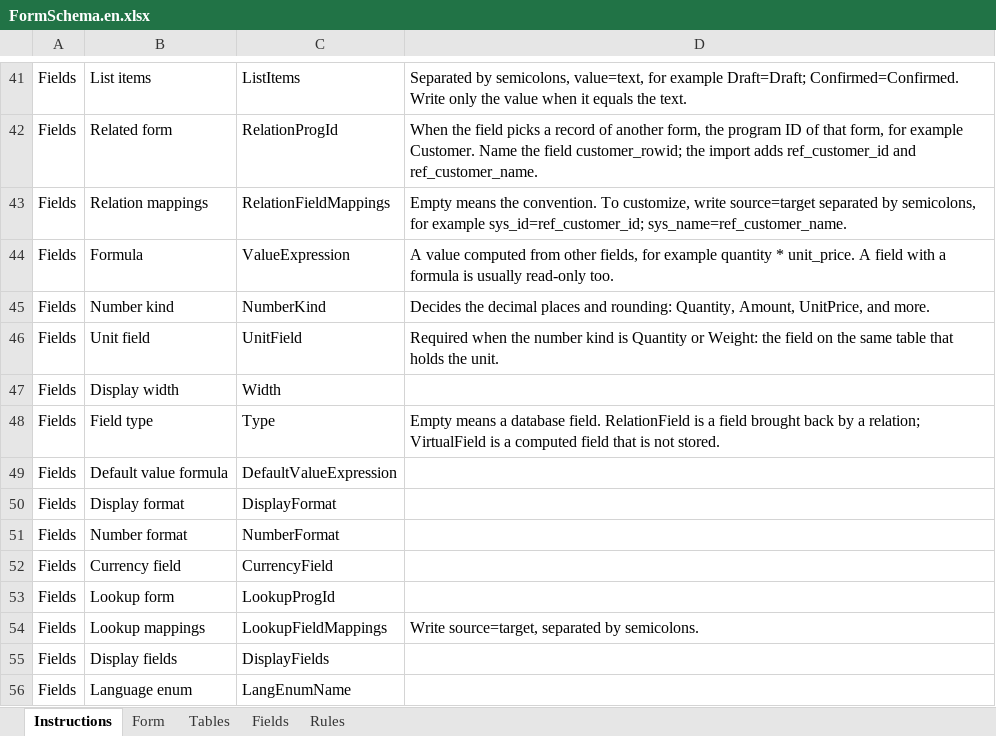
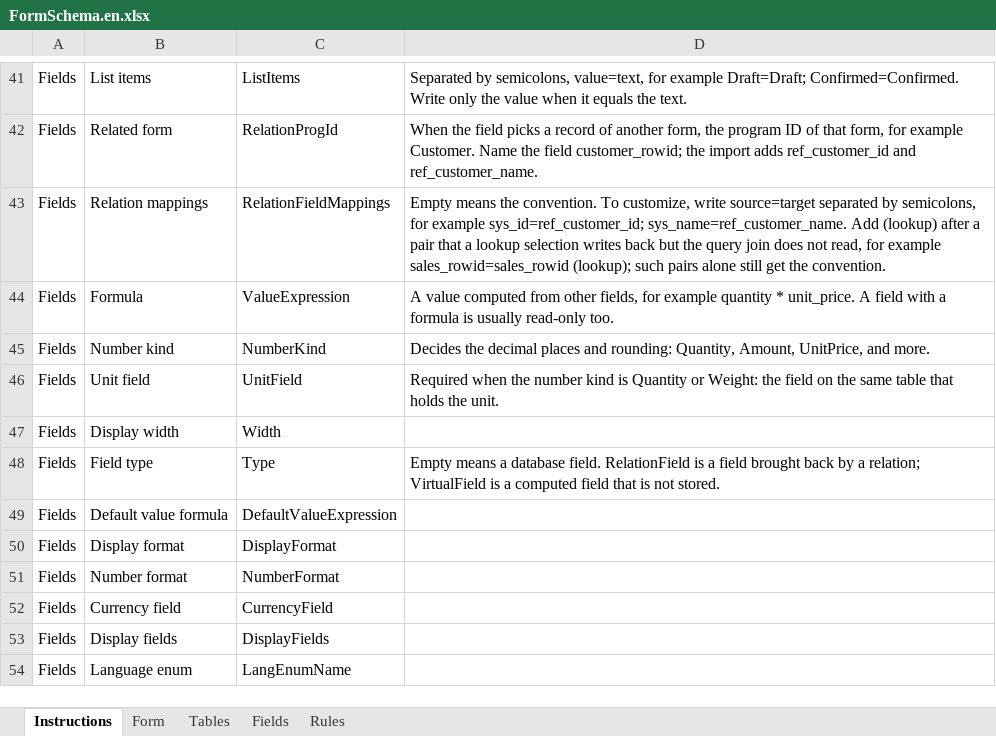
Before and after one commit to polhem-dev/polhem, an Excel workbook: tools/Polhem.Definition.Spreadsheet/Templates/FormSchema.en.xlsx, sheet Instructions, drawn as a sheet; only a part is shown, gaps mark what is left out; values as stored, in another font and other column widths than the file's, no borders; the diff names each change by its address in the sheet, - before the commit and + after, or states it on an @@ line.

Commit message:
Remove FormField.LookupProgId and LookupFieldMappings (#180)
A lookup now always opens RelationProgId and writes back every
RelationFieldMappings entry; values a selection should carry beyond the
join use FieldMapping.LookupOnly. Narrowing the candidates goes through
the target business object's GetLookupFilter, or a RelationProgId that
points at another form over the same table.

- FormField loses LookupProgId, LookupFieldMappings and
  LookupFieldMappingsSpecified. Definition files that still carry them
  load without them; a test pins that.
- LookupFieldRules.ResolveProgId is removed (unshipped); the Avalonia and
  Blazor editors read RelationProgId directly.
- DefineEditor keeps only the Relation group under a field.
- The form workbook drops the two Lookup columns, writes a lookup-only
  pair as "source=destination (lookup)", and still adds the
  conventional join mappings when a relation has only lookup-only ones.
  The committed templates are regenerated.
- FormSchemaValidator drops its lookup checks.
- Docs, the polhem-add-form skill and the 1.10.0 changelog describe
  LookupOnly and the removal with its migration.

Public API (breaking, per ADR-052): removes FormField.LookupProgId
(get/set), FormField.LookupFieldMappings and
FormField.LookupFieldMappingsSpecified from Polhem.Definition. Removing
LookupFieldRules.ResolveProgId is not breaking, because it was never
shipped.

```diff
--- a/tools/Polhem.Definition.Spreadsheet/Templates/FormSchema.en.xlsx (sheet Instructions)
+++ b/tools/Polhem.Definition.Spreadsheet/Templates/FormSchema.en.xlsx (sheet Instructions)
-D43: …sys_id=ref_customer_id; sys_name=ref_customer_name.
+D43: …sys_id=ref_customer_id; sys_name=ref_customer_name. Add (lookup) after a pair that a lookup selection writes back but the query join does not read, for example sales_rowid=sales_rowid (lookup); such pairs alone still get the convention.
-row 53: Fields | Lookup form | LookupProgId
-row 54: Fields | Lookup mappings | LookupFieldMappings | Write source=target, separated by semicolons.
```
Also changed, not shown: hidden cells, tools/Polhem.Definition.Spreadsheet/Templates/FormSchema.zh-TW.xlsx, 35 other files.
